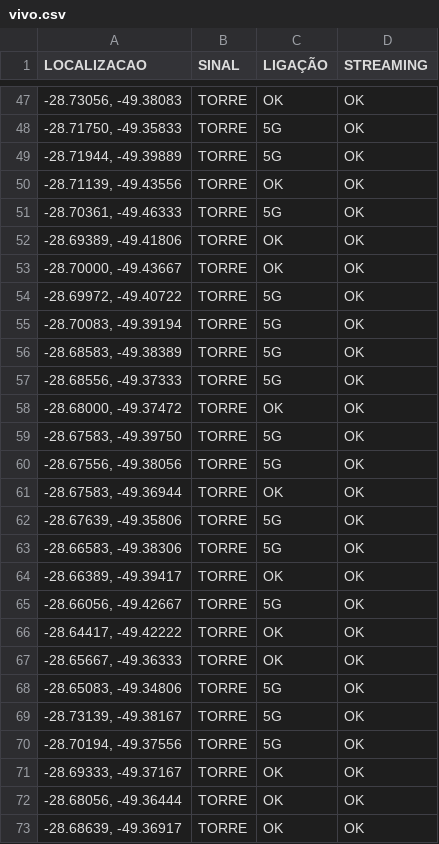
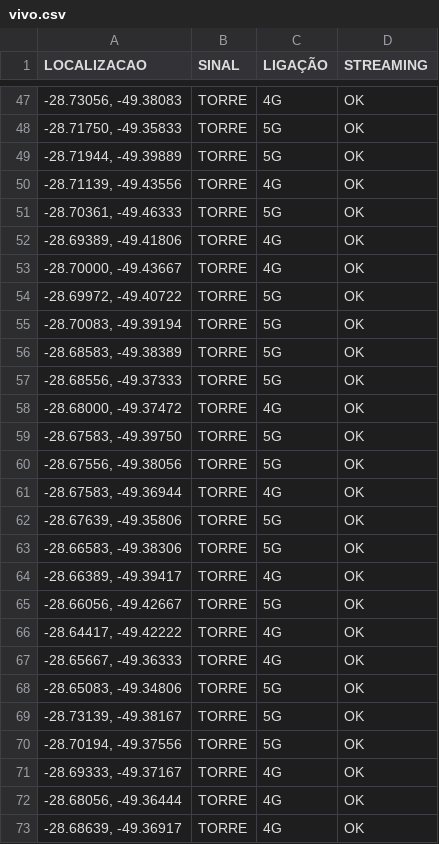
Before and after one commit to rafaelmanarin-network/mapa-cobertura, a CSV file: vivo.csv, drawn as a sheet; only a part is shown, gaps mark what is left out; the diff covers the shown part only.

```diff
--- a/vivo.csv
+++ b/vivo.csv
@@ -47,8 +47,8 @@
-"-28.73056, -49.38083",TORRE,OK,OK
+"-28.73056, -49.38083",TORRE,4G,OK
 "-28.71750, -49.35833",TORRE,5G,OK
 "-28.71944, -49.39889",TORRE,5G,OK
-"-28.71139, -49.43556",TORRE,OK,OK
+"-28.71139, -49.43556",TORRE,4G,OK
 "-28.70361, -49.46333",TORRE,5G,OK
-"-28.69389, -49.41806",TORRE,OK,OK
-"-28.70000, -49.43667",TORRE,OK,OK
+"-28.69389, -49.41806",TORRE,4G,OK
+"-28.70000, -49.43667",TORRE,4G,OK
 "-28.69972, -49.40722",TORRE,5G,OK
@@ -57,12 +57,12 @@
 "-28.68556, -49.37333",TORRE,5G,OK
-"-28.68000, -49.37472",TORRE,OK,OK
+"-28.68000, -49.37472",TORRE,4G,OK
 "-28.67583, -49.39750",TORRE,5G,OK
 "-28.67556, -49.38056",TORRE,5G,OK
-"-28.67583, -49.36944",TORRE,OK,OK
+"-28.67583, -49.36944",TORRE,4G,OK
 "-28.67639, -49.35806",TORRE,5G,OK
 "-28.66583, -49.38306",TORRE,5G,OK
-"-28.66389, -49.39417",TORRE,OK,OK
+"-28.66389, -49.39417",TORRE,4G,OK
 "-28.66056, -49.42667",TORRE,5G,OK
-"-28.64417, -49.42222",TORRE,OK,OK
-"-28.65667, -49.36333",TORRE,OK,OK
+"-28.64417, -49.42222",TORRE,4G,OK
+"-28.65667, -49.36333",TORRE,4G,OK
 "-28.65083, -49.34806",TORRE,5G,OK
@@ -70,4 +70,4 @@
 "-28.70194, -49.37556",TORRE,5G,OK
-"-28.69333, -49.37167",TORRE,OK,OK
-"-28.68056, -49.36444",TORRE,OK,OK
-"-28.68639, -49.36917",TORRE,OK,OK
+"-28.69333, -49.37167",TORRE,4G,OK
+"-28.68056, -49.36444",TORRE,4G,OK
+"-28.68639, -49.36917",TORRE,4G,OK
```
Also changed, not shown: 52 edited cells elsewhere in this file.
